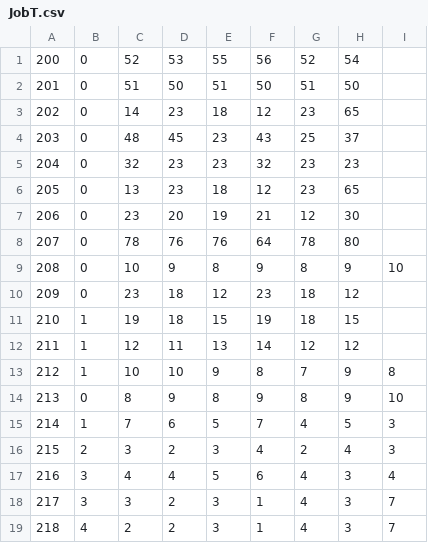
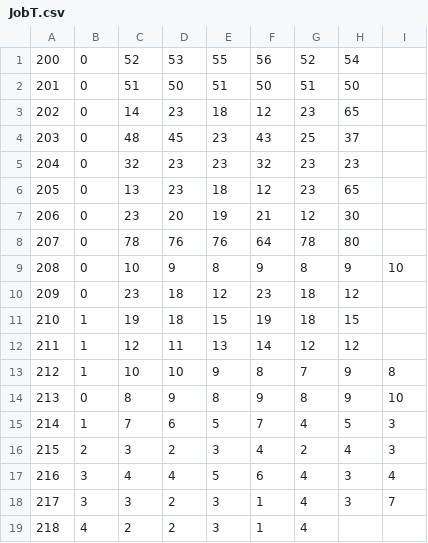
Before and after one commit to blastgwen/epoc-project-algorithm, a CSV file: ressources/JobT.csv, drawn as a sheet.

```diff
--- a/ressources/JobT.csv
+++ b/ressources/JobT.csv
@@ -18,2 +18,2 @@
 217,3,3,2,3,1,4,3,7
-218,4,2,2,3,1,4,3,7
+218,4,2,2,3,1,4
```
Also changed, not shown: ressources/JobB.csv, 14 other files.
